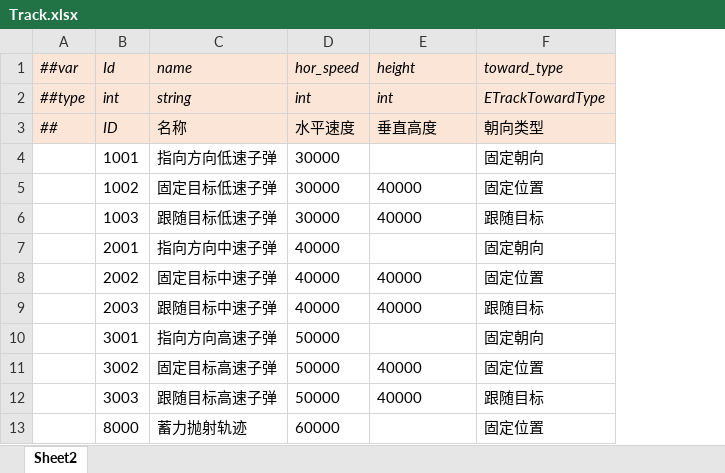
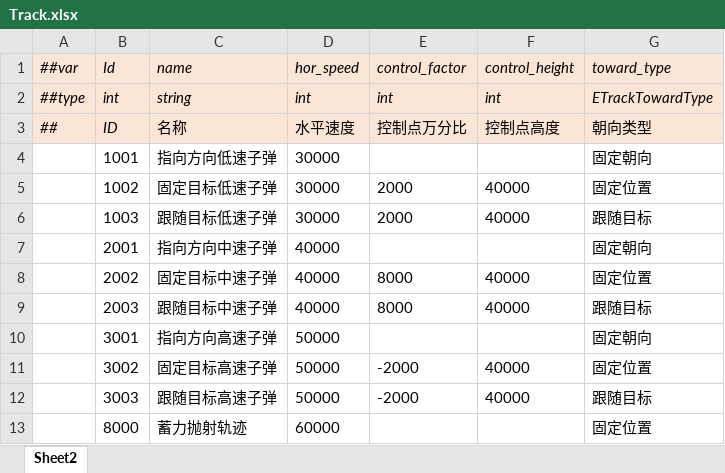
Before and after one commit to alsostone/com.stone.et8, an Excel workbook: Unity/Assets/Config/Excel/Datas/Skill/Track.xlsx, sheet Sheet2, drawn as a sheet; values as stored, in another font and other column widths than the file's, no borders; addresses are those after the commit; the diff names each change by its address in the sheet, - before the commit and + after, or states it on an @@ line.

```diff
--- a/Unity/Assets/Config/Excel/Datas/Skill/Track.xlsx (sheet Sheet2)
+++ b/Unity/Assets/Config/Excel/Datas/Skill/Track.xlsx (sheet Sheet2)
+column E (control_factor), rows 2-12: int | 控制点万分比 |  | 2000 | 2000 |  | 8000 | 8000 |  | -2000 | -2000
-F1: height
+F1: control_height
-F3 (control_height): 垂直高度
+F3 (control_height): 控制点高度
```
Also changed, not shown: Unity/Assets/Config/Excel/Datas/Skill/Bullet.xlsx, 16 other files.
